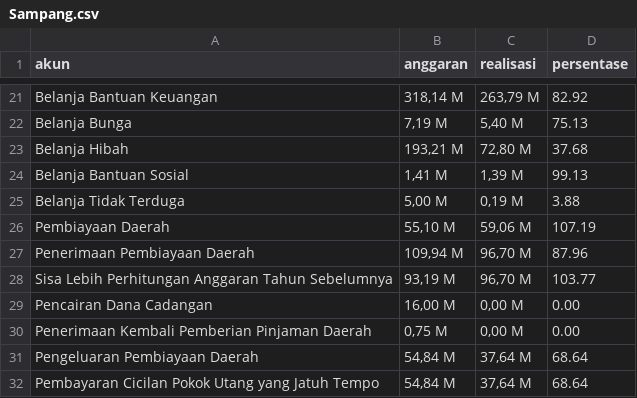
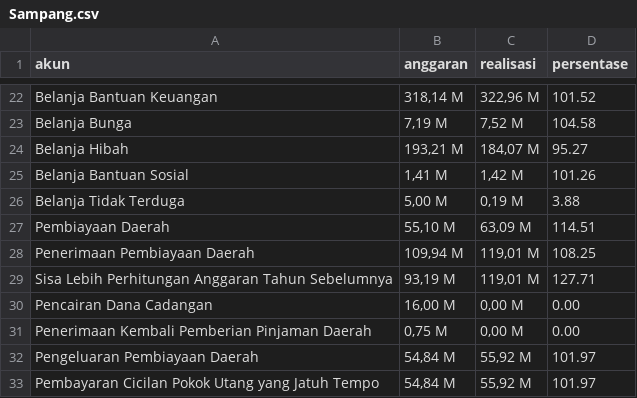
Before and after one commit to dringu/APBDKabJatim, a CSV file: data/apbd/2024/Sampang.csv, drawn as a sheet; only a part is shown, gaps mark what is left out; the diff covers the shown part only.

```diff
--- a/data/apbd/2024/Sampang.csv
+++ b/data/apbd/2024/Sampang.csv
@@ -21,12 +22,12 @@ akun,anggaran,realisasi,persentase
-" Belanja Bantuan Keuangan","318,14 M","263,79 M",82.92
-" Belanja Bunga","7,19 M","5,40 M",75.13
-" Belanja Hibah","193,21 M","72,80 M",37.68
-" Belanja Bantuan Sosial","1,41 M","1,39 M",99.13
+" Belanja Bantuan Keuangan","318,14 M","322,96 M",101.52
+" Belanja Bunga","7,19 M","7,52 M",104.58
+" Belanja Hibah","193,21 M","184,07 M",95.27
+" Belanja Bantuan Sosial","1,41 M","1,42 M",101.26
 " Belanja Tidak Terduga","5,00 M","0,19 M",3.88
-" Pembiayaan Daerah","55,10 M","59,06 M",107.19
-" Penerimaan Pembiayaan Daerah","109,94 M","96,70 M",87.96
-" Sisa Lebih Perhitungan Anggaran Tahun Sebelumnya","93,19 M","96,70 M",103.77
+" Pembiayaan Daerah","55,10 M","63,09 M",114.51
+" Penerimaan Pembiayaan Daerah","109,94 M","119,01 M",108.25
+" Sisa Lebih Perhitungan Anggaran Tahun Sebelumnya","93,19 M","119,01 M",127.71
 " Pencairan Dana Cadangan","16,00 M","0,00 M",0.00
 " Penerimaan Kembali Pemberian Pinjaman Daerah","0,75 M","0,00 M",0.00
-" Pengeluaran Pembiayaan Daerah","54,84 M","37,64 M",68.64
-" Pembayaran Cicilan Pokok Utang yang Jatuh Tempo","54,84 M","37,64 M",68.64
+" Pengeluaran Pembiayaan Daerah","54,84 M","55,92 M",101.97
+" Pembayaran Cicilan Pokok Utang yang Jatuh Tempo","54,84 M","55,92 M",101.97
```
Also changed, not shown: 1 added row and 38 edited cells elsewhere in this file, data/apbd/2024/Magetan.csv, data/apbd/2024/Nganjuk.csv, 31 other files.
